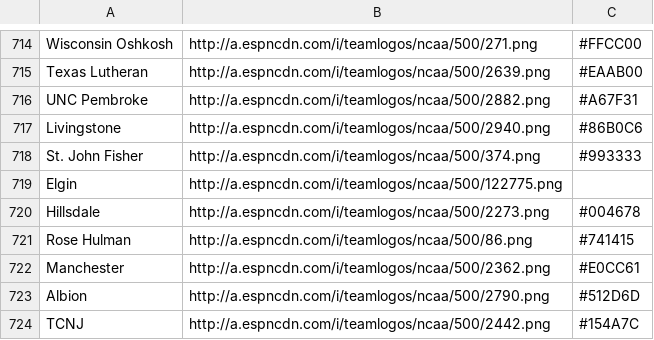
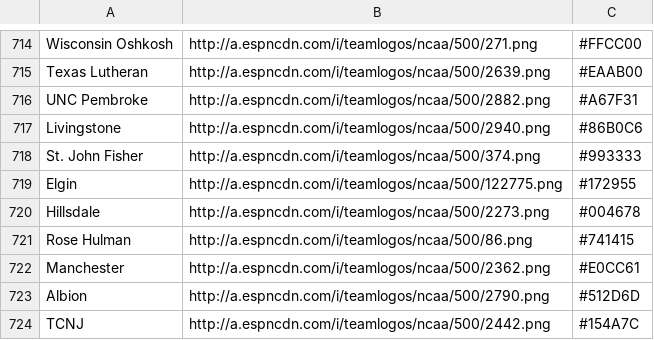
Before and after one commit to rbharrison1/cfb-grid-data, a CSV file: transform/colors.csv, drawn as a sheet; only a part is shown, gaps mark what is left out.

Commit message:
feat: Update team name substitutions and color for Elgin, add Wisconsin teams

```diff
--- a/transform/colors.csv
+++ b/transform/colors.csv
@@ -718,3 +718,3 @@ Livingstone,http://a.espncdn.com/i/teamlogos/ncaa/500/2940.png,#86B0C6
 St. John Fisher,http://a.espncdn.com/i/teamlogos/ncaa/500/374.png,#993333
-Elgin,http://a.espncdn.com/i/teamlogos/ncaa/500/122775.png,
+Elgin,http://a.espncdn.com/i/teamlogos/ncaa/500/122775.png,#172955
 Hillsdale,http://a.espncdn.com/i/teamlogos/ncaa/500/2273.png,#004678
```
Also changed, not shown: 2 other files.
